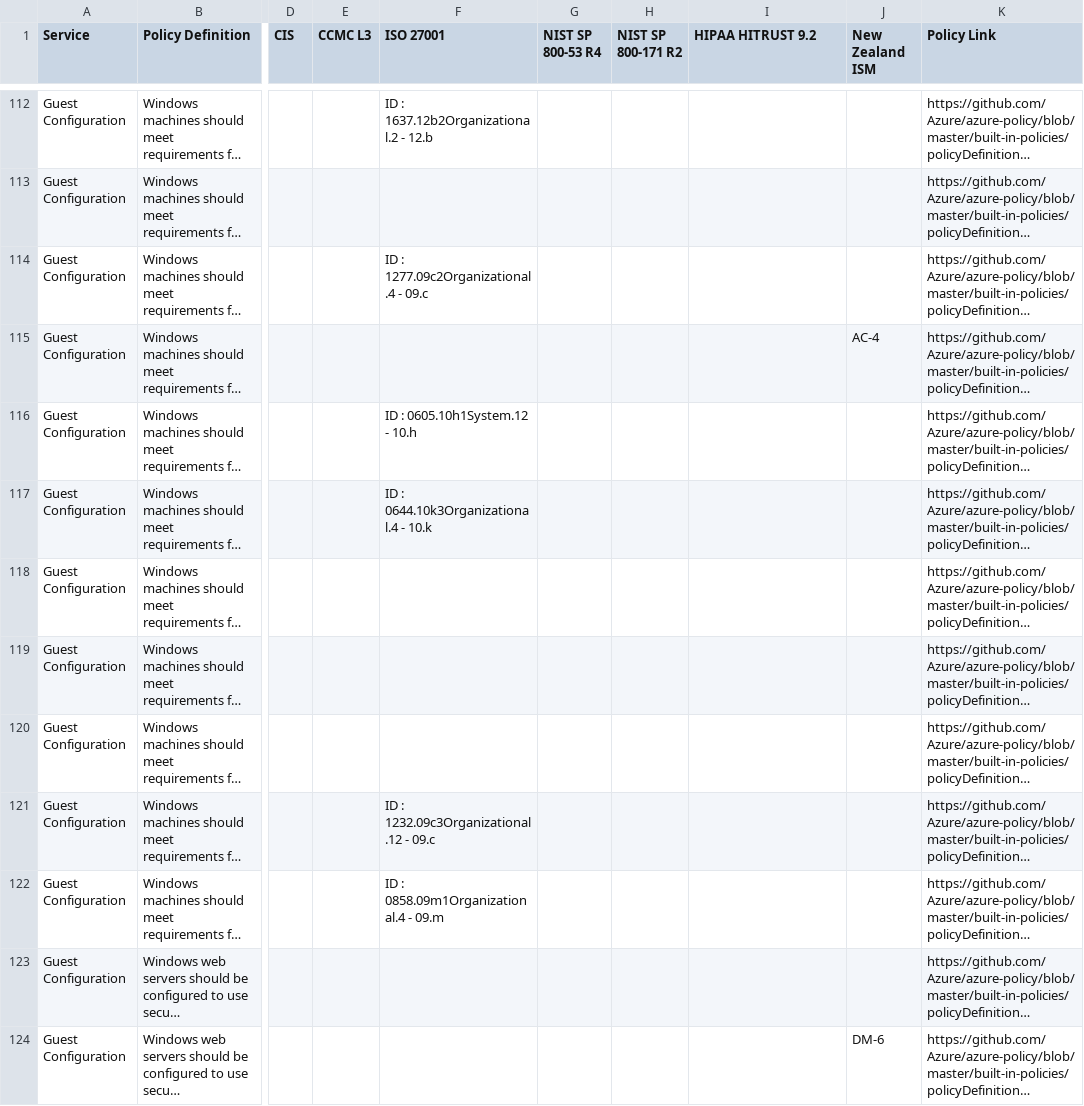
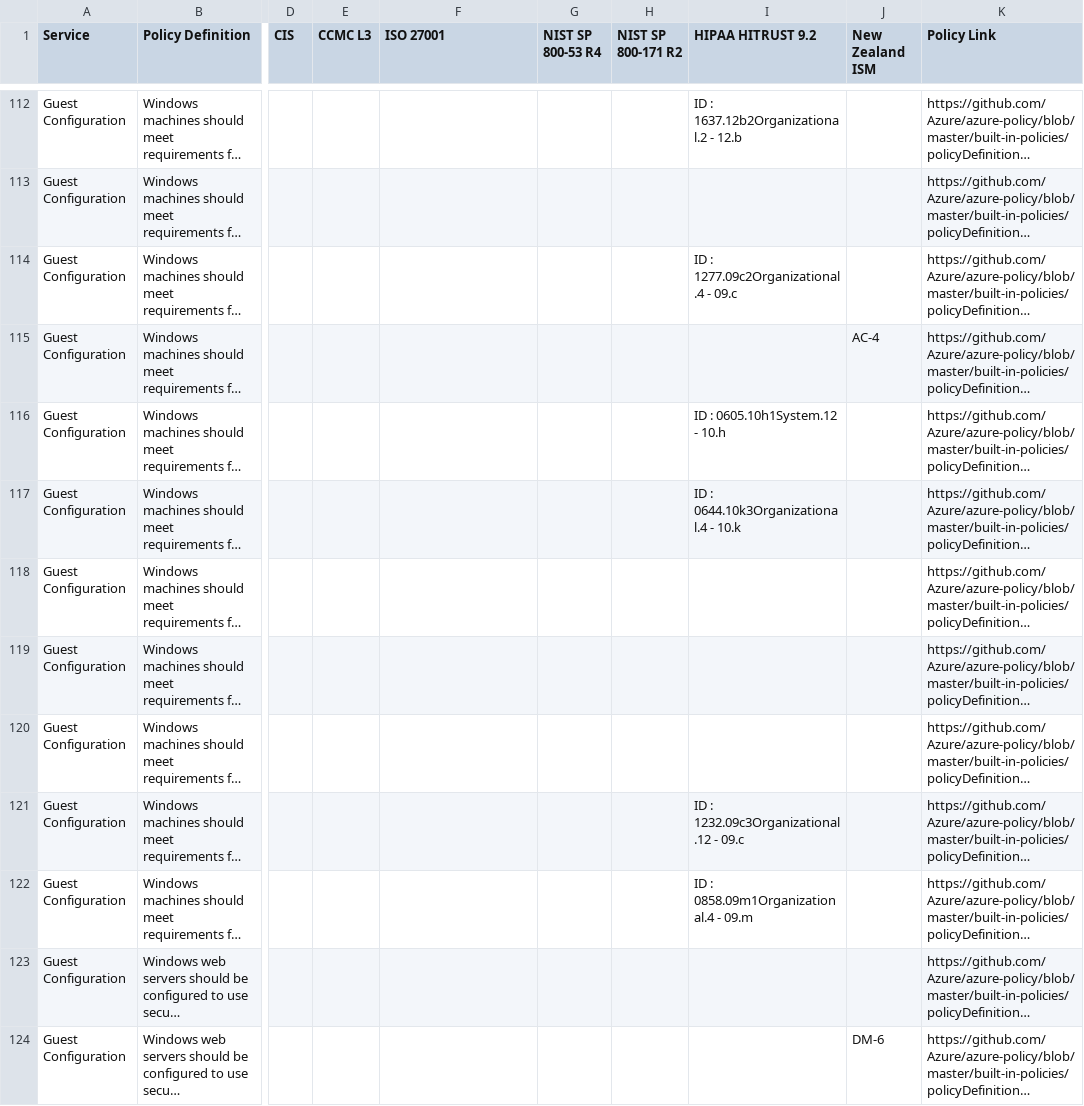
Before and after one commit to salesforce/cloud-guardrails, a CSV file: docs/params-optional.csv, drawn as a sheet; only a part is shown, gaps mark what is left out; long unchanged cells end in …; the diff covers the shown part only; the diff names each change by its address in the sheet, - before the commit and + after, or states it on an @@ line.

```diff
--- a/docs/params-optional.csv
+++ b/docs/params-optional.csv
-F112 (ISO 27001): ID : 1637.12b2Organizational.2 - 12.b
+F112 (ISO 27001): (empty)
-I112 (HIPAA HITRUST 9.2): (empty)
+I112 (HIPAA HITRUST 9.2): ID : 1637.12b2Organizational.2 - 12.b
-F114 (ISO 27001): ID : 1277.09c2Organizational.4 - 09.c
+F114 (ISO 27001): (empty)
-I114 (HIPAA HITRUST 9.2): (empty)
+I114 (HIPAA HITRUST 9.2): ID : 1277.09c2Organizational.4 - 09.c
-F116 (ISO 27001): ID : 0605.10h1System.12 - 10.h
+F116 (ISO 27001): (empty)
-I116 (HIPAA HITRUST 9.2): (empty)
+I116 (HIPAA HITRUST 9.2): ID : 0605.10h1System.12 - 10.h
-F117 (ISO 27001): ID : 0644.10k3Organizational.4 - 10.k
+F117 (ISO 27001): (empty)
-I117 (HIPAA HITRUST 9.2): (empty)
+I117 (HIPAA HITRUST 9.2): ID : 0644.10k3Organizational.4 - 10.k
-F121 (ISO 27001): ID : 1232.09c3Organizational.12 - 09.c
+F121 (ISO 27001): (empty)
-I121 (HIPAA HITRUST 9.2): (empty)
+I121 (HIPAA HITRUST 9.2): ID : 1232.09c3Organizational.12 - 09.c
-F122 (ISO 27001): ID : 0858.09m1Organizational.4 - 09.m
+F122 (ISO 27001): (empty)
-I122 (HIPAA HITRUST 9.2): (empty)
+I122 (HIPAA HITRUST 9.2): ID : 0858.09m1Organizational.4 - 09.m
```
Also changed, not shown: 8 added rows, 8 removed rows and 115 edited cells elsewhere in this file, docs/no-params.csv, docs/params-required.csv, 6 other files.
